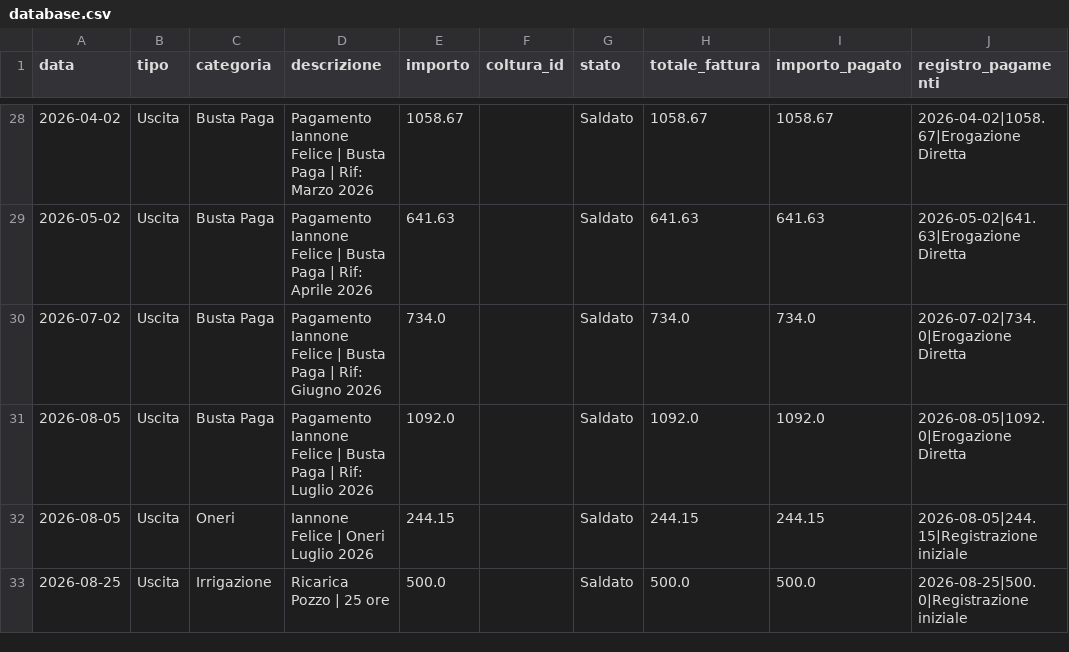
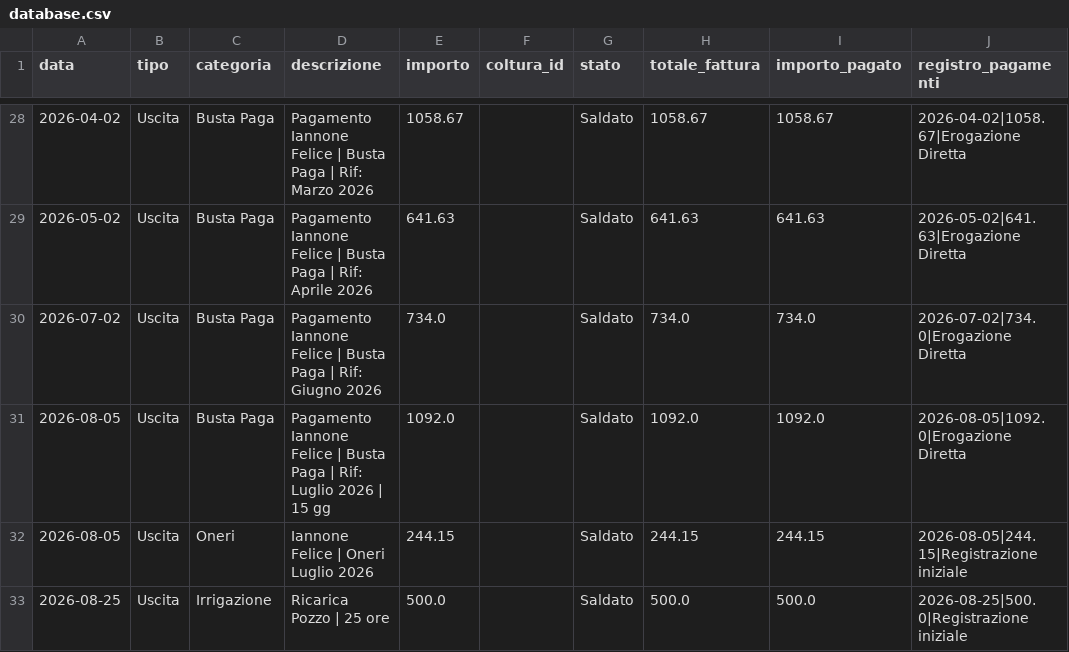
Before and after one commit to antonellomazzilli-bit/agri-finance, a CSV file: database.csv, drawn as a sheet; only a part is shown, gaps mark what is left out; the diff names each change by its address in the sheet, - before the commit and + after, or states it on an @@ line.

```diff
--- a/database.csv
+++ b/database.csv
-D31 (descrizione): …Luglio 2026
+D31 (descrizione): …Luglio 2026 | 15 gg
```
